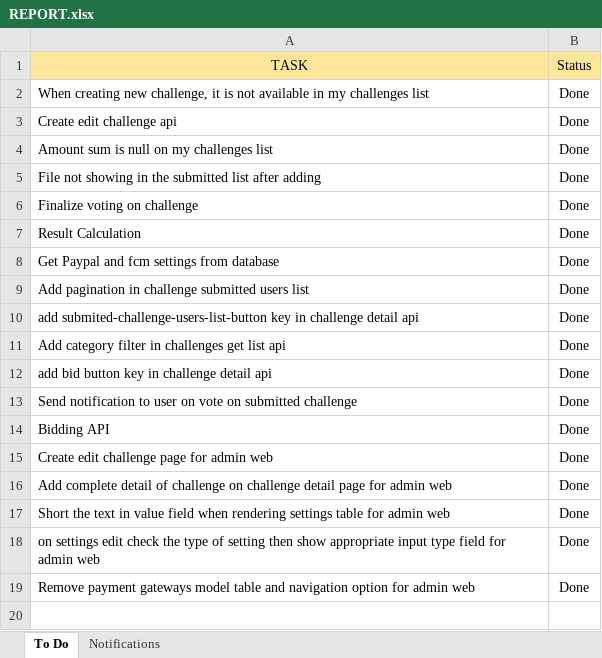
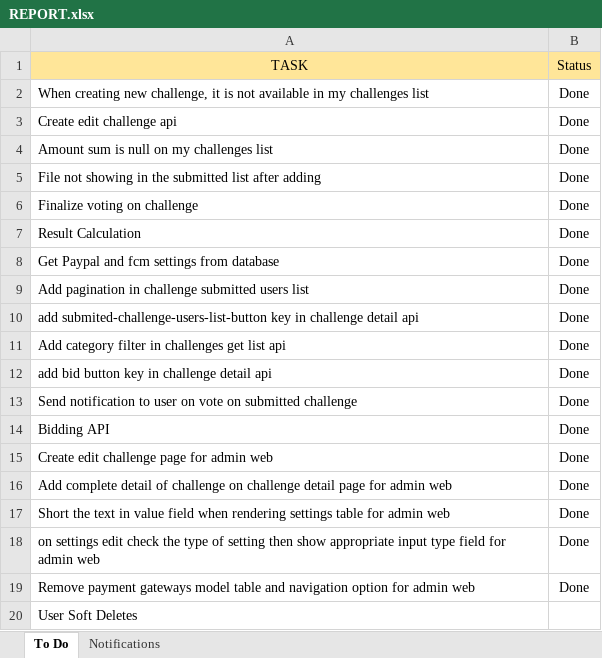
Before and after one commit to iuzairsaeed/ichallengeyou, an Excel workbook: REPORT.xlsx, sheet To Do, drawn as a sheet; values as stored, in another font and other column widths than the file's, no borders; the diff names each change by its address in the sheet, - before the commit and + after, or states it on an @@ line.

```diff
--- a/REPORT.xlsx (sheet To Do)
+++ b/REPORT.xlsx (sheet To Do)
+row 20: User Soft Deletes
```
Also changed, not shown: 1 other file.
